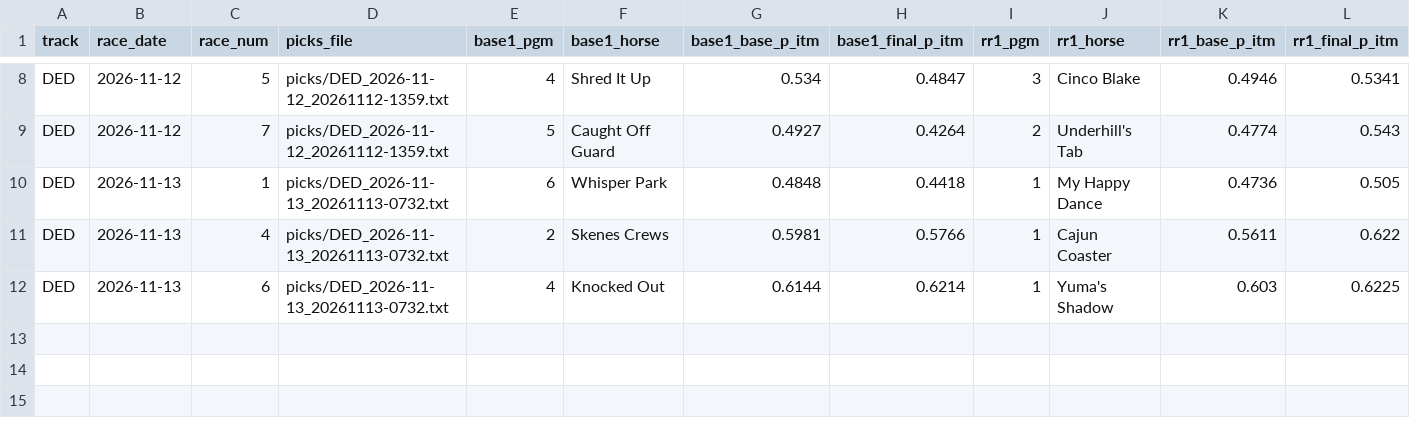
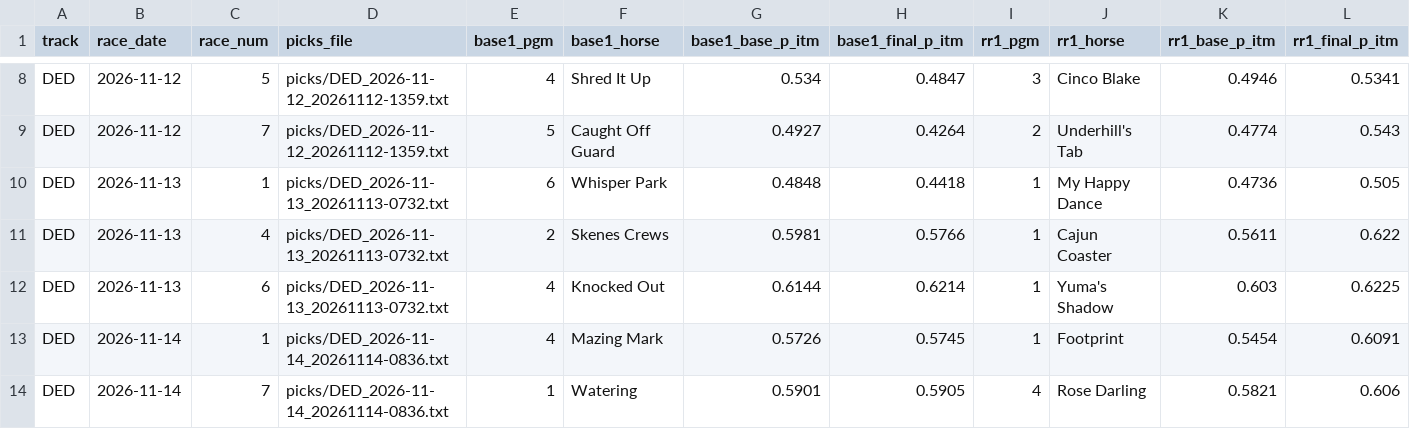
Before and after one commit to Authentic-66/benter-model_v2-data, a CSV file: scripts_dpv1/tracking/reranker_changes.csv, drawn as a sheet; only a part is shown, gaps mark what is left out; rows hold the shown columns only; the diff names each change by its address in the sheet, - before the commit and + after, or states it on an @@ line.

```diff
--- a/scripts_dpv1/tracking/reranker_changes.csv
+++ b/scripts_dpv1/tracking/reranker_changes.csv
+row 13: DED | 2026-11-14 | 1 | picks/DED_2026-11-14_20261114-0836.txt | 4 | Mazing Mark | 0.5726 | 0.5745 | 1 | Footprint | 0.5454 | 0.6091
+row 14: DED | 2026-11-14 | 7 | picks/DED_2026-11-14_20261114-0836.txt | 1 | Watering | 0.5901 | 0.5905 | 4 | Rose Darling | 0.5821 | 0.606
```
Also changed, not shown: scripts_dpv1/tracking/high_conf_top1.csv, 6 other files.
